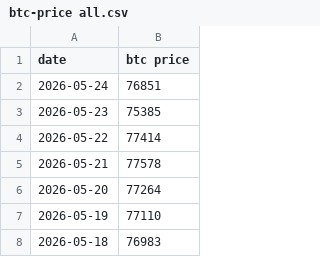
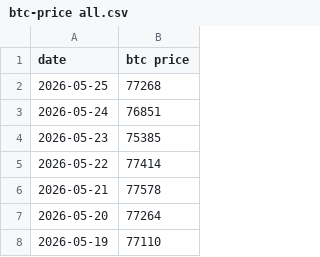
Before and after one commit to lovexw/dca-update, a CSV file: btc-price all.csv, drawn as a sheet; only a part is shown; the shorter side is filled out with more unchanged rows; the diff names each change by its address in the sheet, - before the commit and + after, or states it on an @@ line.

```diff
--- a/btc-price all.csv
+++ b/btc-price all.csv
+row 2: 2026-05-25 | 77268
```
